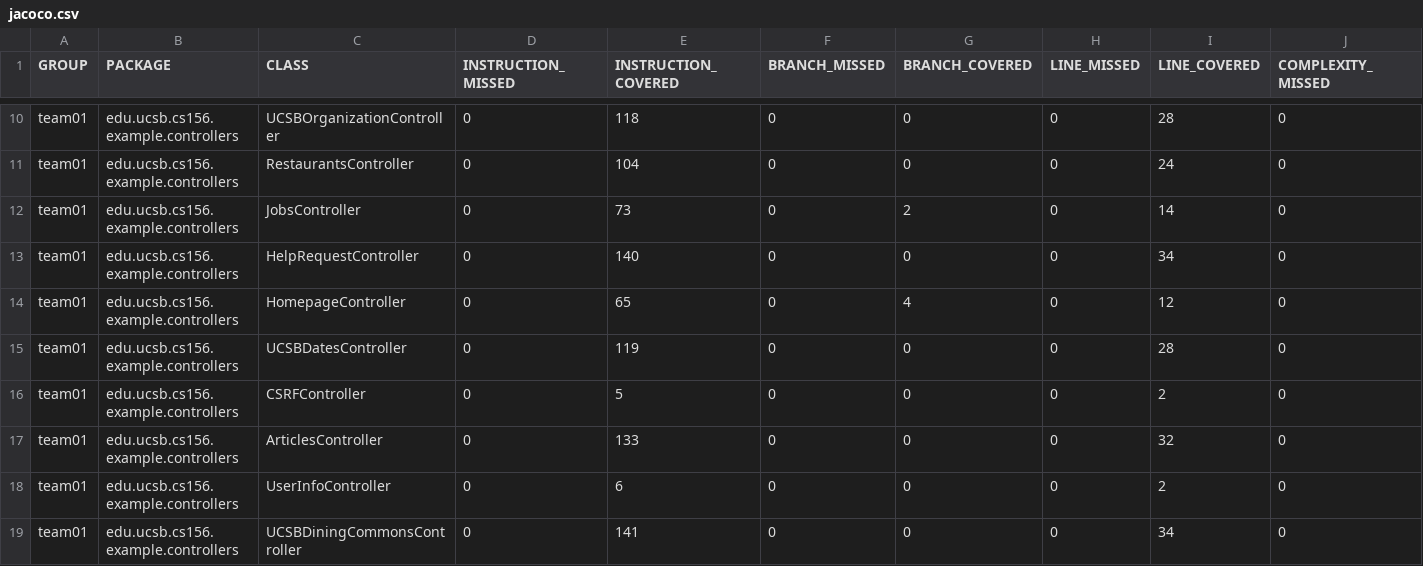
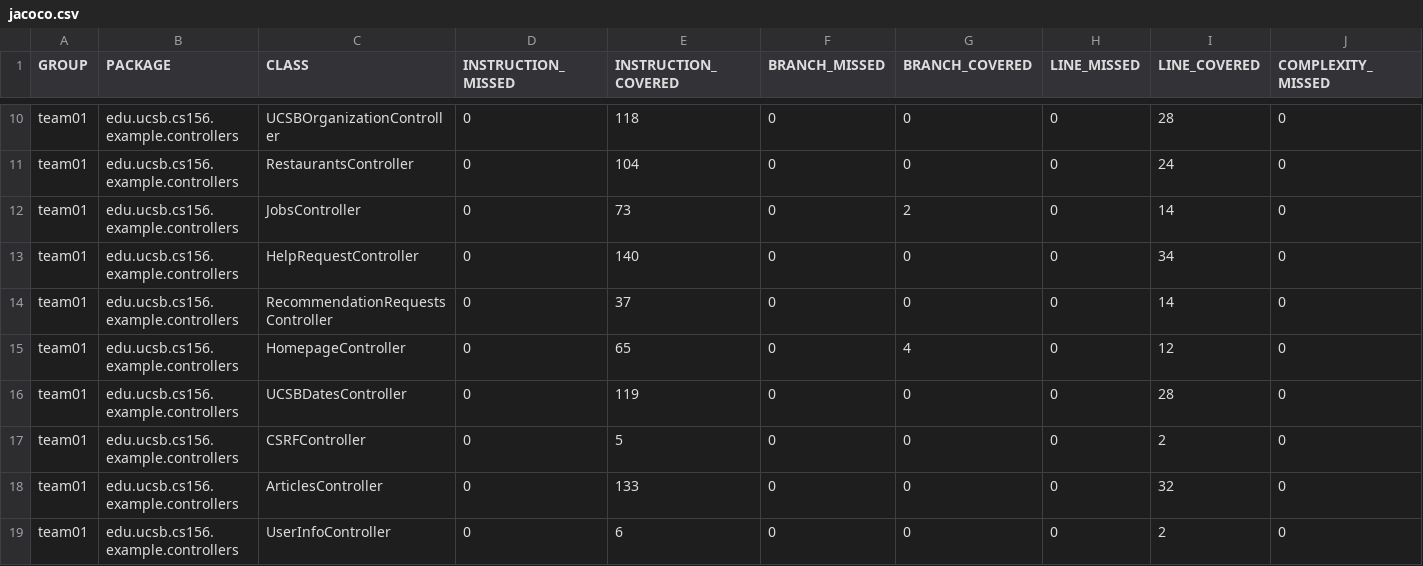
Before and after one commit to ucsb-cs156-s26/team01-s26-14, a CSV file: jacoco/jacoco.csv, drawn as a sheet; only a part is shown, gaps mark what is left out; the shorter side is filled out with more unchanged rows; rows hold the shown columns only; the diff names each change by its address in the sheet, - before the commit and + after, or states it on an @@ line.

Commit message:
Deploying to gh-pages from @ ucsb-cs156-s26/team01-s26-14@460a67a2ab86b687131f5258de7becdc30db2094 🚀

```diff
--- a/jacoco/jacoco.csv
+++ b/jacoco/jacoco.csv
+row 14: team01 | edu.ucsb.cs156.example.controllers | RecommendationRequestsController | 0 | 37 | 0 | 0 | 0 | 14 | 0
```
Also changed, not shown: 7 other files.
